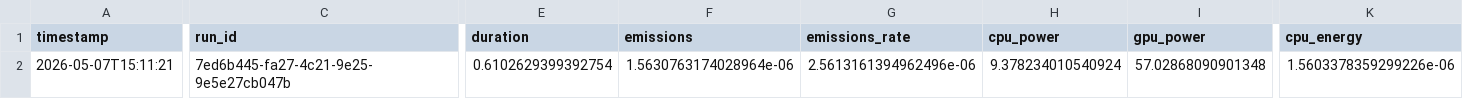
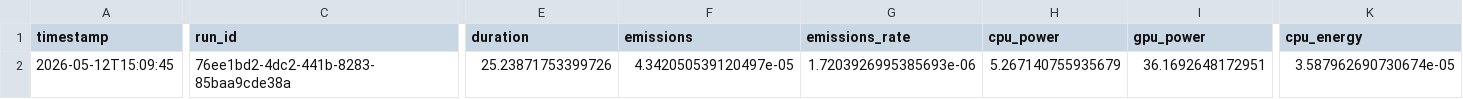
Before and after one commit to Bekathunder215/GWPinLanguageModels, a CSV file: data/prompt_four_mid/emissions.csv, drawn as a sheet; only a part is shown, gaps mark what is left out; the diff covers the shown part only; the diff names each change by its address in the sheet, - before the commit and + after, or states it on an @@ line.

```diff
--- a/data/prompt_four_mid/emissions.csv
+++ b/data/prompt_four_mid/emissions.csv
-A2 (timestamp): 2026-05-07T15:11:21
+A2 (timestamp): 2026-05-12T15:09:45
-C2 (run_id): 7ed6b445-fa27-4c21-9e25-9e5e27cb047b
+C2 (run_id): 76ee1bd2-4dc2-441b-8283-85baa9cde38a
-E2 (duration): 0.6102629399392754
+E2 (duration): 25.23871753399726
-F2 (emissions): 1.5630763174028964e-06
+F2 (emissions): 4.342050539120497e-05
-G2 (emissions_rate): 2.5613161394962496e-06
+G2 (emissions_rate): 1.7203926995385693e-06
-H2 (cpu_power): 9.378234010540924
+H2 (cpu_power): 5.267140755935679
-I2 (gpu_power): 57.02868090901348
+I2 (gpu_power): 36.1692648172951
-K2 (cpu_energy): 1.5603378359299226e-06
+K2 (cpu_energy): 3.587962690730674e-05
```
Also changed, not shown: 11 edited cells elsewhere in this file, data/prompt_five_high/emissions.csv, data/prompt_five_low/emissions.csv, 25 other files.
